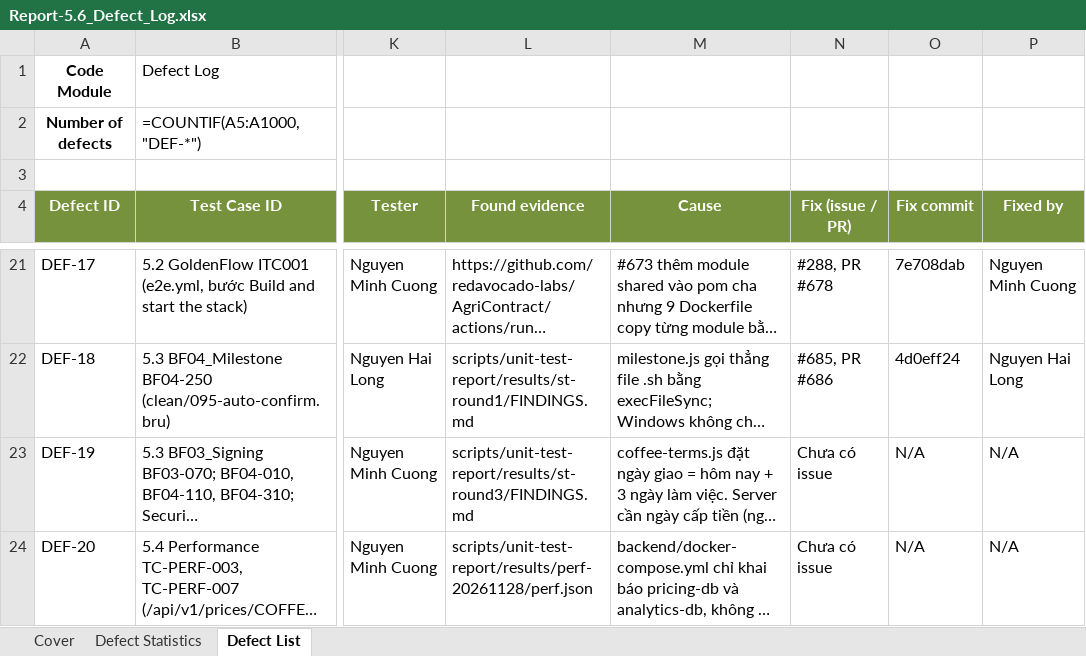
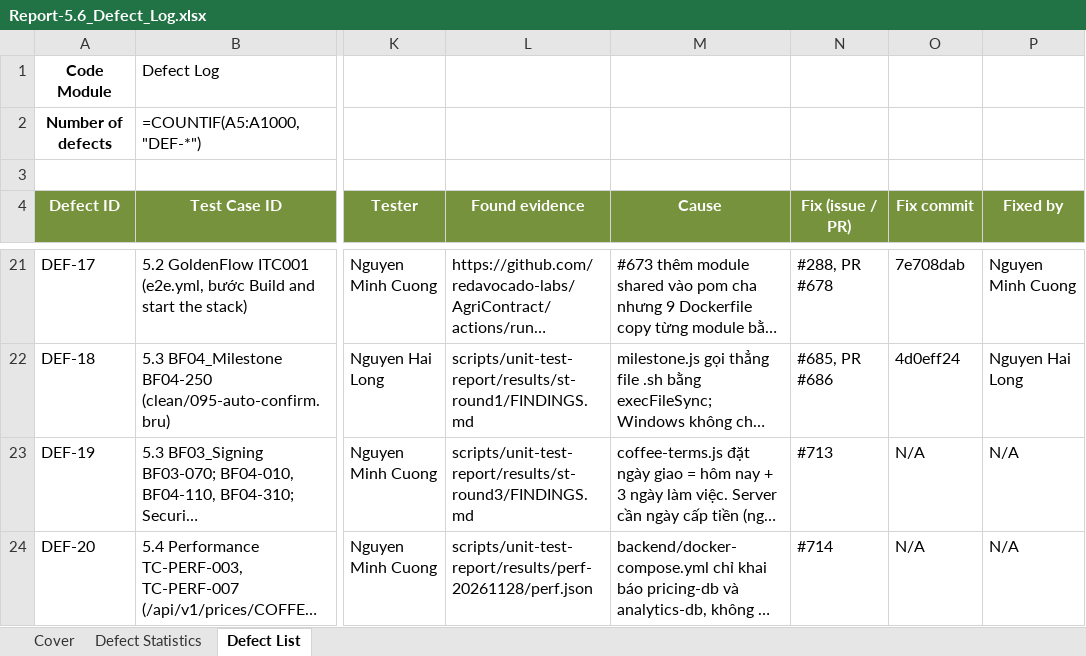
Before and after one commit to redavocado-labs/AgriContract, an Excel workbook: docs/reports/Report-5.6_Defect_Log.xlsx, sheet Defect List, drawn as a sheet; only a part is shown, gaps mark what is left out; long unchanged cells end in …; values as stored, in another font and other column widths than the file's, no borders; formulas without a stored value are shown as written; the diff names each change by its address in the sheet, - before the commit and + after, or states it on an @@ line.

Commit message:
docs(reports): DEF-19 and DEF-20 point at their issues #713 and #714 in Reports 5.6 and 5.0

```diff
--- a/docs/reports/Report-5.6_Defect_Log.xlsx (sheet Defect List)
+++ b/docs/reports/Report-5.6_Defect_Log.xlsx (sheet Defect List)
-N23 (Fix (issue / PR)): Chưa có issue
+N23 (Fix (issue / PR)): #713
-N24 (Fix (issue / PR)): Chưa có issue
+N24 (Fix (issue / PR)): #714
```
Also changed, not shown: 2 other files.
